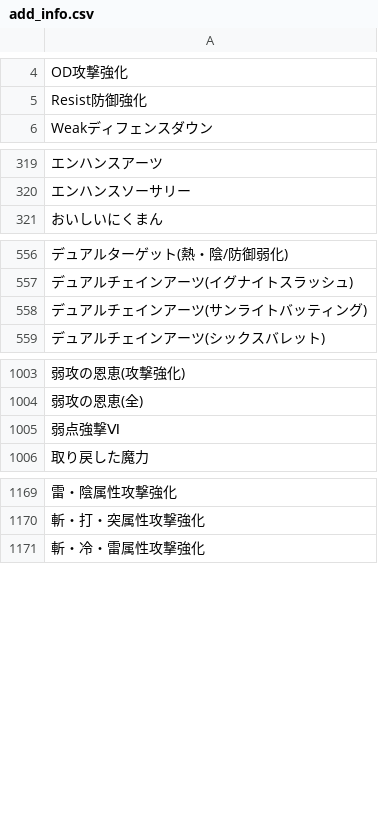
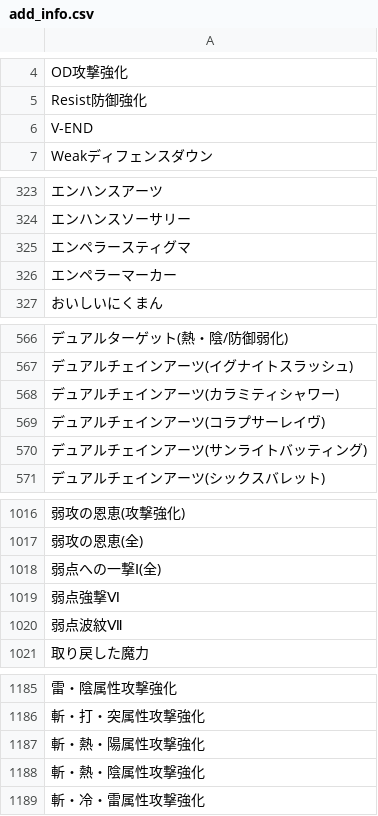
Before and after one commit to JESSY-RS/web-rs-tools, a CSV file: data/add_info.csv, drawn as a sheet; only a part is shown, gaps mark what is left out; the diff covers the shown part only; the diff names each change by its address in the sheet, - before the commit and + after, or states it on an @@ line.

```diff
--- a/data/add_info.csv
+++ b/data/add_info.csv
+row 6: V-END
+row 325: エンペラースティグマ
+row 326: エンペラーマーカー
+row 568: デュアルチェインアーツ(カラミティシャワー)
+row 569: デュアルチェインアーツ(コラプサーレイヴ)
+row 1018: 弱点への一撃Ⅰ(全)
+row 1020: 弱点波紋Ⅶ
+row 1187: 斬・熱・陽属性攻撃強化
+row 1188: 斬・熱・陰属性攻撃強化
```
Also changed, not shown: 10 added rows elsewhere in this file, data/character.csv, data/style.csv, 2 other files.
